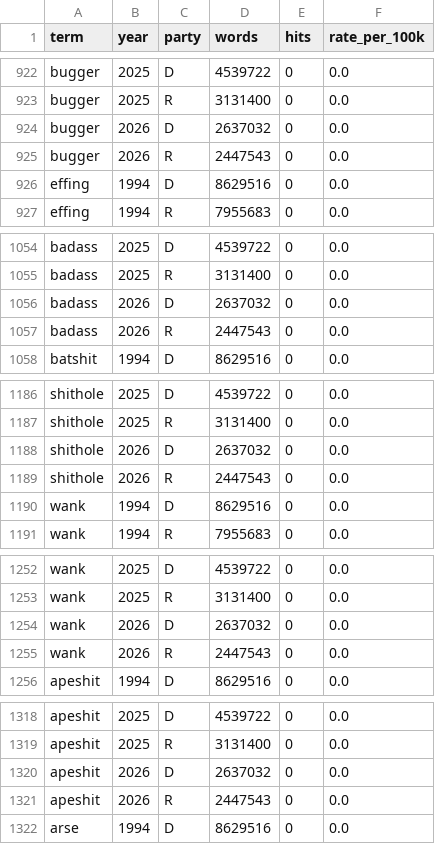
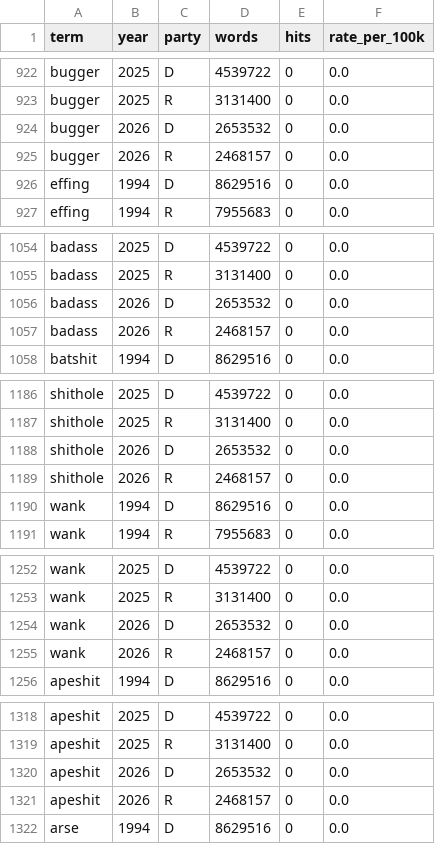
Before and after one commit to hanshanley/congressional_record, a CSV file: outputs/figures/profanity_terms/codebook_timeseries.csv, drawn as a sheet; only a part is shown, gaps mark what is left out; the diff covers the shown part only.

```diff
--- a/outputs/figures/profanity_terms/codebook_timeseries.csv
+++ b/outputs/figures/profanity_terms/codebook_timeseries.csv
@@ -923,4 +923,4 @@ bugger,2025,D,4539722,0,0.0
 bugger,2025,R,3131400,0,0.0
-bugger,2026,D,2637032,0,0.0
-bugger,2026,R,2447543,0,0.0
+bugger,2026,D,2653532,0,0.0
+bugger,2026,R,2468157,0,0.0
 effing,1994,D,8629516,0,0.0
@@ -1055,4 +1055,4 @@ badass,2025,D,4539722,0,0.0
 badass,2025,R,3131400,0,0.0
-badass,2026,D,2637032,0,0.0
-badass,2026,R,2447543,0,0.0
+badass,2026,D,2653532,0,0.0
+badass,2026,R,2468157,0,0.0
 batshit,1994,D,8629516,0,0.0
@@ -1187,4 +1187,4 @@ shithole,2025,D,4539722,0,0.0
 shithole,2025,R,3131400,0,0.0
-shithole,2026,D,2637032,0,0.0
-shithole,2026,R,2447543,0,0.0
+shithole,2026,D,2653532,0,0.0
+shithole,2026,R,2468157,0,0.0
 wank,1994,D,8629516,0,0.0
@@ -1253,4 +1253,4 @@ wank,2025,D,4539722,0,0.0
 wank,2025,R,3131400,0,0.0
-wank,2026,D,2637032,0,0.0
-wank,2026,R,2447543,0,0.0
+wank,2026,D,2653532,0,0.0
+wank,2026,R,2468157,0,0.0
 apeshit,1994,D,8629516,0,0.0
@@ -1319,4 +1319,4 @@ apeshit,2025,D,4539722,0,0.0
 apeshit,2025,R,3131400,0,0.0
-apeshit,2026,D,2637032,0,0.0
-apeshit,2026,R,2447543,0,0.0
+apeshit,2026,D,2653532,0,0.0
+apeshit,2026,R,2468157,0,0.0
 arse,1994,D,8629516,0,0.0
```
Also changed, not shown: 171 edited cells elsewhere in this file, outputs/figures/profanity_terms/timeseries.csv, site/figures/profanity_terms/codebook_timeseries.csv, 46 other files.
